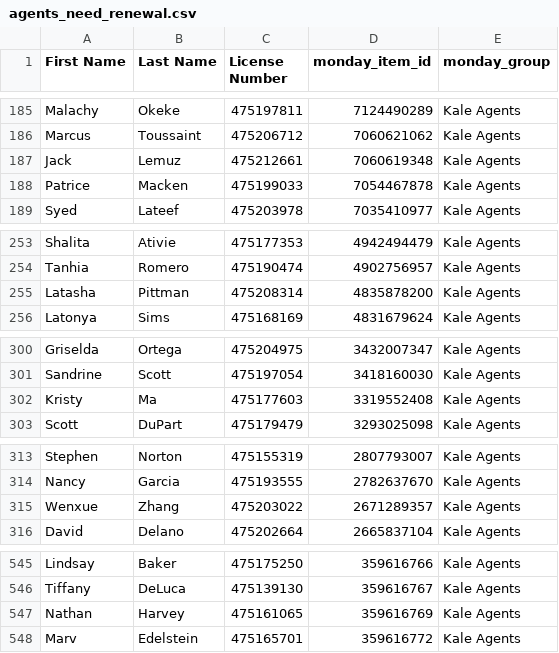
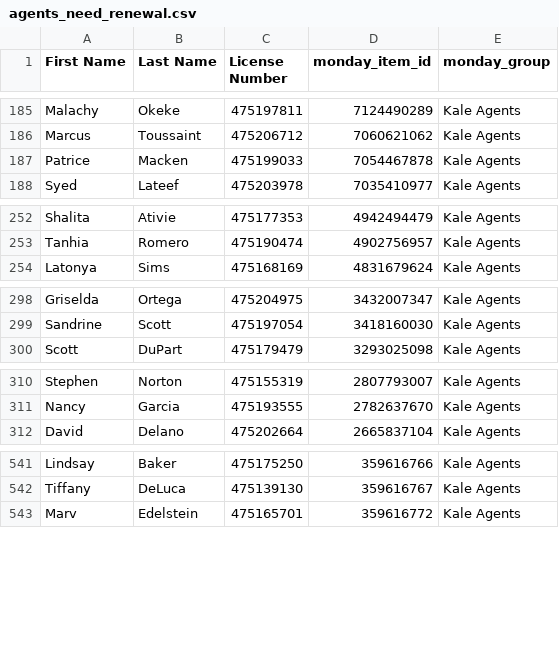
Before and after one commit to delfinparis/kha-agent-renewal-project, a CSV file: agents_need_renewal.csv, drawn as a sheet; only a part is shown, gaps mark what is left out; the diff covers the shown part only.

```diff
--- a/agents_need_renewal.csv
+++ b/agents_need_renewal.csv
@@ -186,3 +186,2 @@ Malachy,Okeke,475197811,7124490289,Kale Agents
 Marcus,Toussaint,475206712,7060621062,Kale Agents
-Jack,Lemuz,475212661,7060619348,Kale Agents
 Patrice,Macken,475199033,7054467878,Kale Agents
@@ -254,3 +253,2 @@ Shalita,Ativie,475177353,4942494479,Kale Agents
 Tanhia,Romero,475190474,4902756957,Kale Agents
-Latasha,Pittman,475208314,4835878200,Kale Agents
 Latonya,Sims,475168169,4831679624,Kale Agents
@@ -301,3 +299,2 @@ Griselda,Ortega,475204975,3432007347,Kale Agents
 Sandrine,Scott,475197054,3418160030,Kale Agents
-Kristy,Ma,475177603,3319552408,Kale Agents
 Scott,DuPart,475179479,3293025098,Kale Agents
@@ -314,3 +311,2 @@ Stephen,Norton,475155319,2807793007,Kale Agents
 Nancy,Garcia,475193555,2782637670,Kale Agents
-Wenxue,Zhang,475203022,2671289357,Kale Agents
 David,Delano,475202664,2665837104,Kale Agents
@@ -546,3 +542,2 @@ Lindsay,Baker,475175250,359616766,Kale Agents
 Tiffany,DeLuca,475139130,359616767,Kale Agents
-Nathan,Harvey,475161065,359616769,Kale Agents
 Marv,Edelstein,475165701,359616772,Kale Agents
```
Also changed, not shown: 17 added rows, 5 removed rows and 5 edited cells elsewhere in this file, 1 other file.
